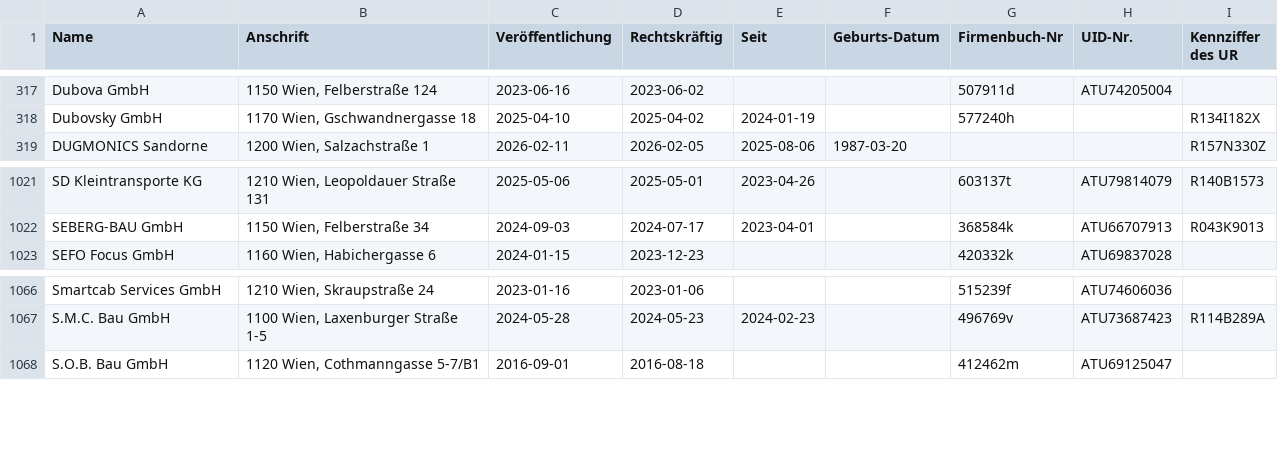
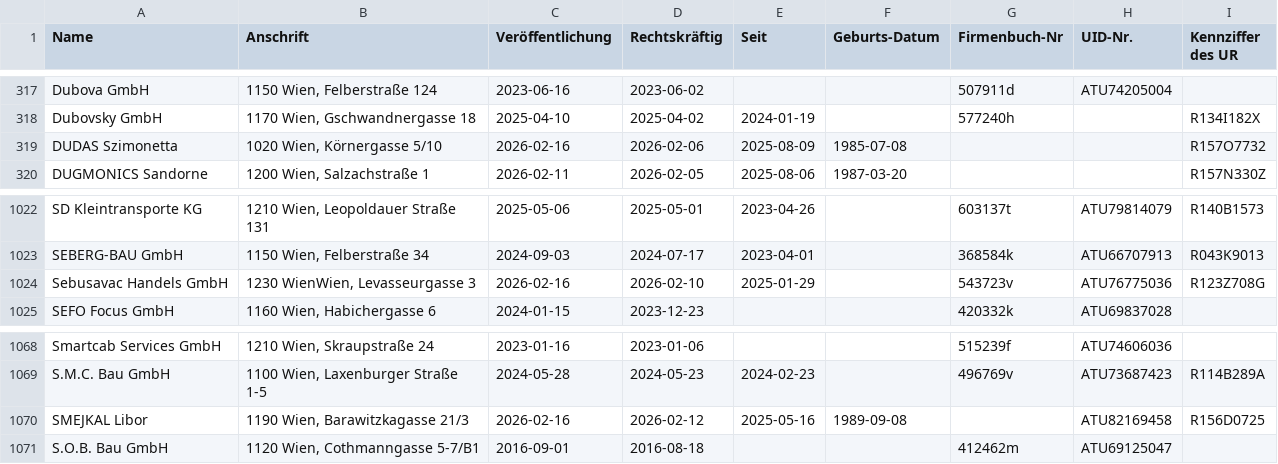
Before and after one commit to arjoma/scheinfirmen-at, a CSV file: data/scheinfirmen.csv, drawn as a sheet; only a part is shown, gaps mark what is left out; the diff names each change by its address in the sheet, - before the commit and + after, or states it on an @@ line.

```diff
--- a/data/scheinfirmen.csv
+++ b/data/scheinfirmen.csv
+row 319: DUDAS Szimonetta | 1020 Wien, Körnergasse 5/10 | 2026-02-16 | 2026-02-06 | 2025-08-09 | 1985-07-08 |  |  | R157O7732
+row 1024: Sebusavac Handels GmbH | 1230 WienWien, Levasseurgasse 3 | 2026-02-16 | 2026-02-10 | 2025-01-29 |  | 543723v | ATU76775036 | R123Z708G
+row 1070: SMEJKAL Libor | 1190 Wien, Barawitzkagasse 21/3 | 2026-02-16 | 2026-02-12 | 2025-05-16 | 1989-09-08 |  | ATU82169458 | R156D0725
```
Also changed, not shown: 3 other files.
